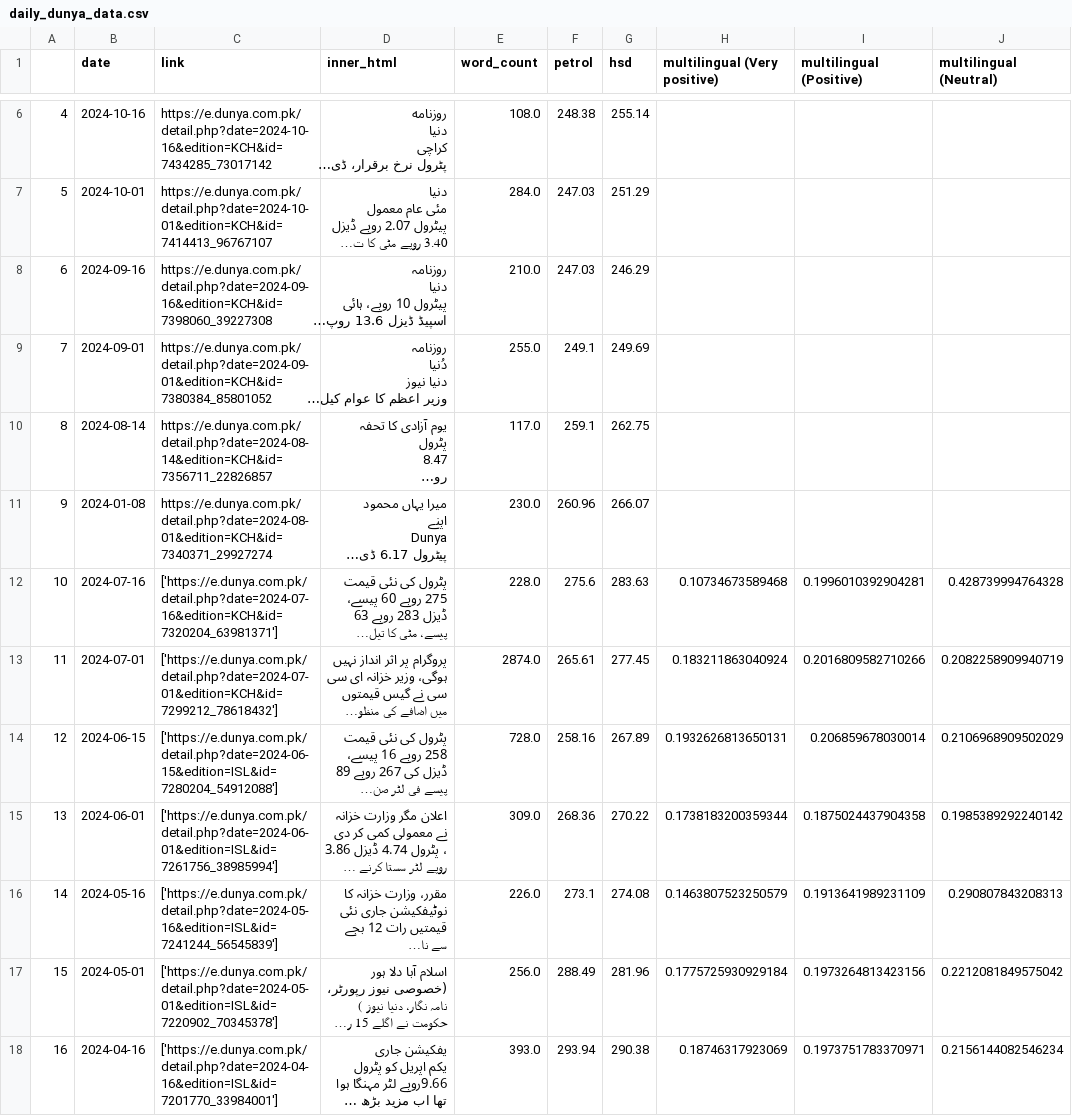
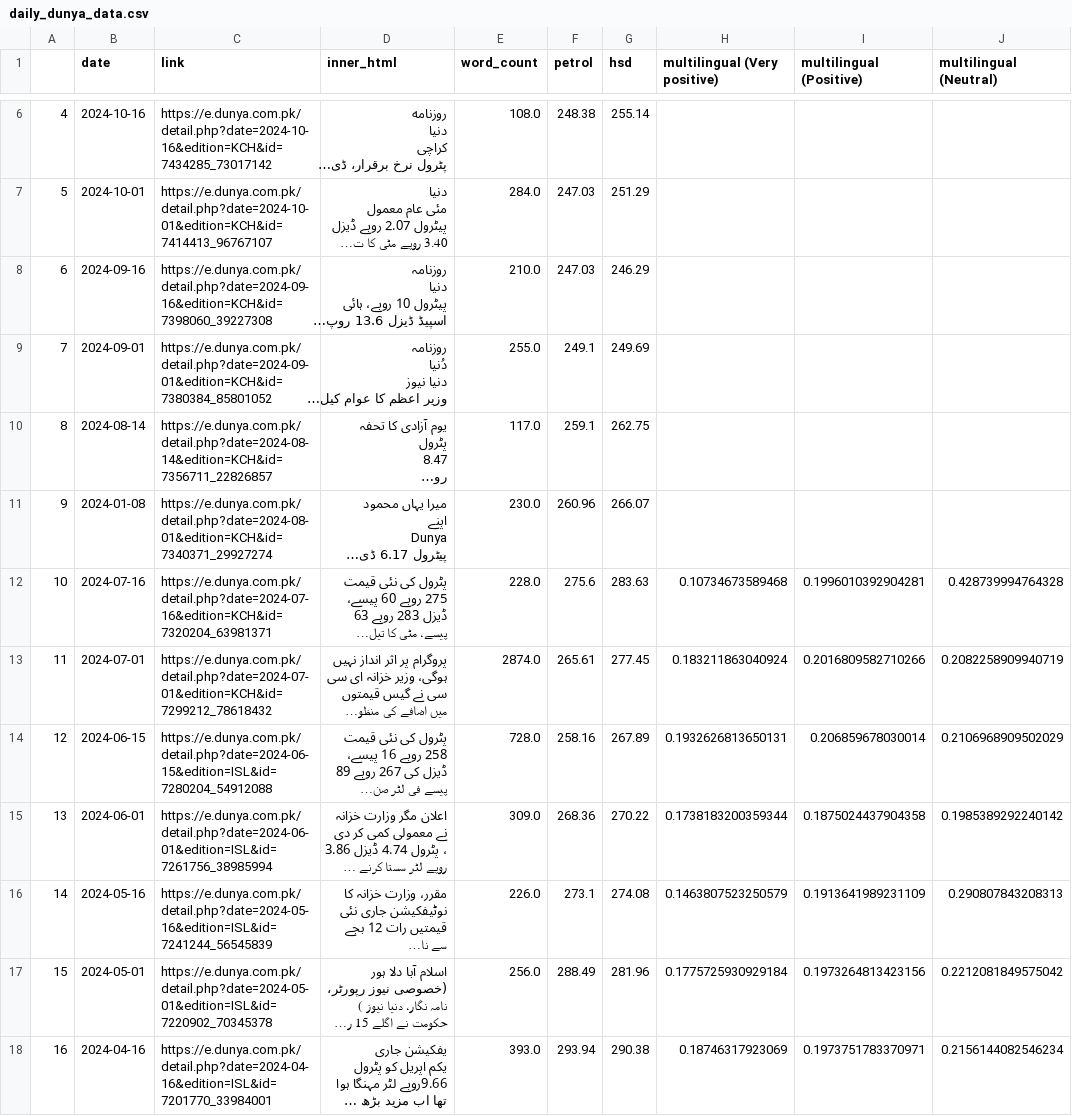
Before and after one commit to NehalNN10/STRP_Project, a CSV file: data/daily_dunya_data.csv, drawn as a sheet; only a part is shown, gaps mark what is left out; long unchanged cells end in …; the diff covers the shown part only; the diff names each change by its address in the sheet, - before the commit and + after, or states it on an @@ line.

Commit message:
Fix Daily Dunya CSV links and OCR on Express

```diff
--- a/data/daily_dunya_data.csv
+++ b/data/daily_dunya_data.csv
-C12 (link): ['https://e.dunya.com.pk/detail.php?date=2024-07-16&edition=KCH&id=7320204_63981371']
+C12 (link): https://e.dunya.com.pk/detail.php?date=2024-07-16&edition=KCH&id=7320204_63981371
-C13 (link): ['https://e.dunya.com.pk/detail.php?date=2024-07-01&edition=KCH&id=7299212_78618432']
+C13 (link): https://e.dunya.com.pk/detail.php?date=2024-07-01&edition=KCH&id=7299212_78618432
-C14 (link): ['https://e.dunya.com.pk/detail.php?date=2024-06-15&edition=ISL&id=7280204_54912088']
+C14 (link): https://e.dunya.com.pk/detail.php?date=2024-06-15&edition=ISL&id=7280204_54912088
-C15 (link): ['https://e.dunya.com.pk/detail.php?date=2024-06-01&edition=ISL&id=7261756_38985994']
+C15 (link): https://e.dunya.com.pk/detail.php?date=2024-06-01&edition=ISL&id=7261756_38985994
-C16 (link): ['https://e.dunya.com.pk/detail.php?date=2024-05-16&edition=ISL&id=7241244_56545839']
+C16 (link): https://e.dunya.com.pk/detail.php?date=2024-05-16&edition=ISL&id=7241244_56545839
-C17 (link): ['https://e.dunya.com.pk/detail.php?date=2024-05-01&edition=ISL&id=7220902_70345378']
+C17 (link): https://e.dunya.com.pk/detail.php?date=2024-05-01&edition=ISL&id=7220902_70345378
-C18 (link): ['https://e.dunya.com.pk/detail.php?date=2024-04-16&edition=ISL&id=7201770_33984001']
+C18 (link): https://e.dunya.com.pk/detail.php?date=2024-04-16&edition=ISL&id=7201770_33984001
```
Also changed, not shown: 79 edited cells elsewhere in this file, 1 other file.
